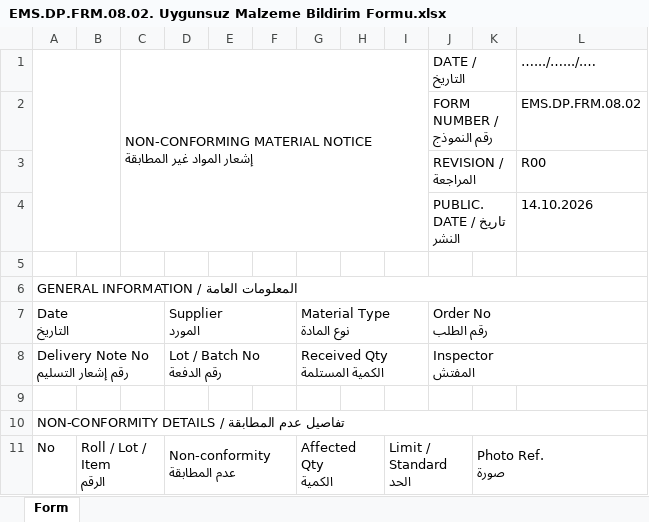
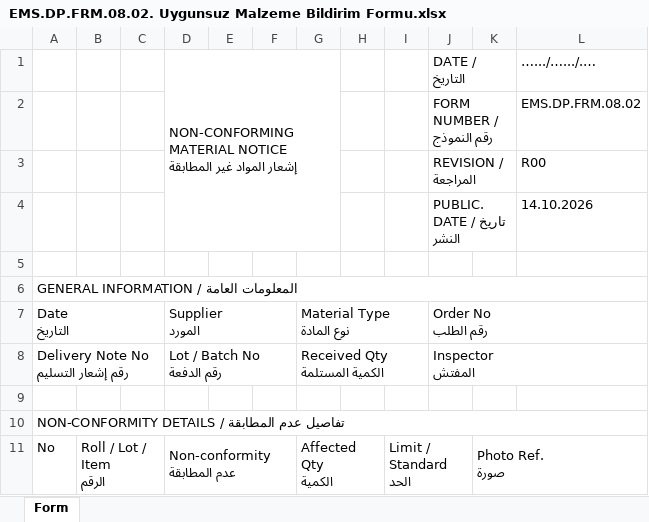
Before and after one commit to abdllhbydgn/ems, an Excel workbook: formlar/10. Depo ve Sevkiyat/EMS.DP.FRM.08.02. Uygunsuz Malzeme Bildirim Formu.xlsx, sheet Form, drawn as a sheet; only a part is shown; values as stored, in another font and other column widths than the file's, no cell formats; charts and pictures not drawn; ↵ is a line break in a cell; the diff names each change by its address in the sheet, - before the commit and + after, or states it on an @@ line.

```diff
--- a/formlar/10. Depo ve Sevkiyat/EMS.DP.FRM.08.02. Uygunsuz Malzeme Bildirim Formu.xlsx (sheet Form)
+++ b/formlar/10. Depo ve Sevkiyat/EMS.DP.FRM.08.02. Uygunsuz Malzeme Bildirim Formu.xlsx (sheet Form)
-A1:B4 merged
-C1: NON-CONFORMING MATERIAL NOTICE ↵ إشعار المواد غير المطابقة
+C1: (empty)
-C1:I4 merged
-D1: (empty)
+D1: NON-CONFORMING MATERIAL NOTICE ↵ إشعار المواد غير المطابقة
+D1:G4 merged
```
Also changed, not shown: cell formats, charts or pictures, formlar/10. Depo ve Sevkiyat/EMS.DP.FRM.08.03. Stok Sayım Formu.xlsx, formlar/16. Organik Üretim/EMS.OR.FRM.21.03. Organik Alan Geçiş ve Hat Boşaltma Kayıt Formu.xlsx, 20 other files.
